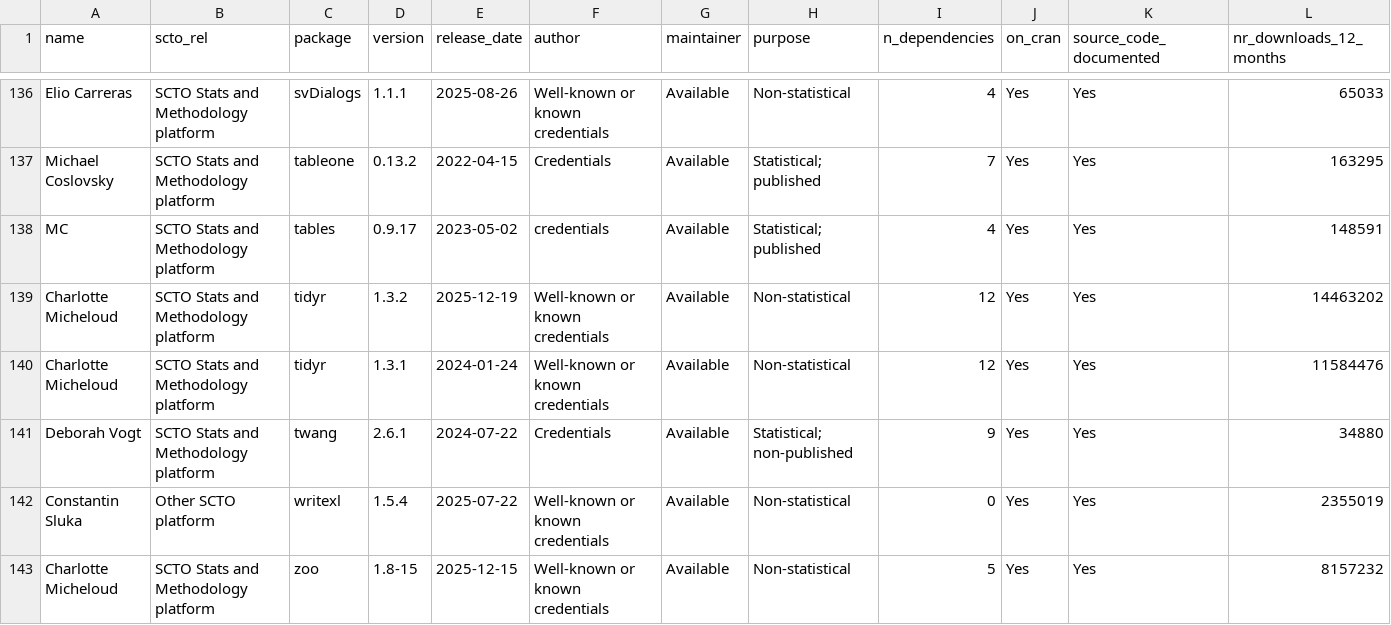
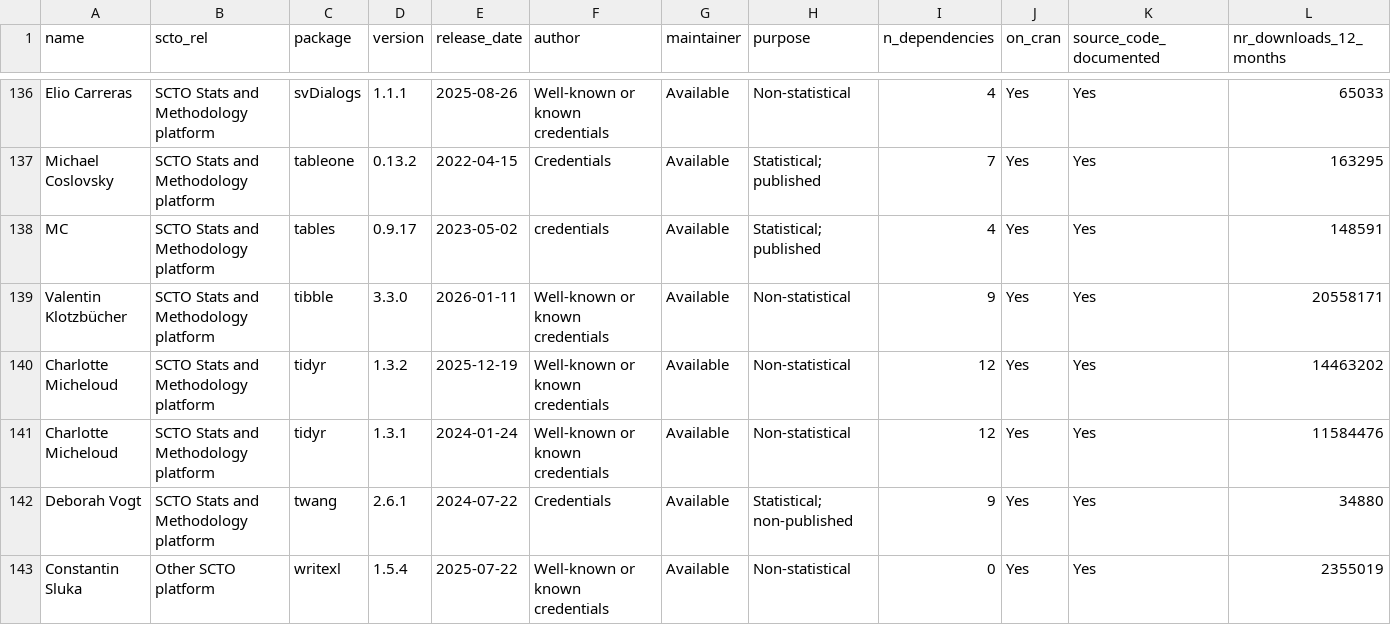
Before and after one commit to SwissClinicalTrialOrganisation/validation_platform, a CSV file: tables/validated_packages.csv, drawn as a sheet; only a part is shown, gaps mark what is left out; the shorter side is filled out with more unchanged rows; rows hold the shown columns only; the diff names each change by its address in the sheet, - before the commit and + after, or states it on an @@ line.

Commit message:
add new packages

```diff
--- a/tables/validated_packages.csv
+++ b/tables/validated_packages.csv
+row 139: Valentin Klotzbücher | SCTO Stats and Methodology platform | tibble | 3.3.0 | 2026-01-11 | Well-known or known credentials | Available | Non-statistical | 9 | Yes | Yes | 20558171
```
